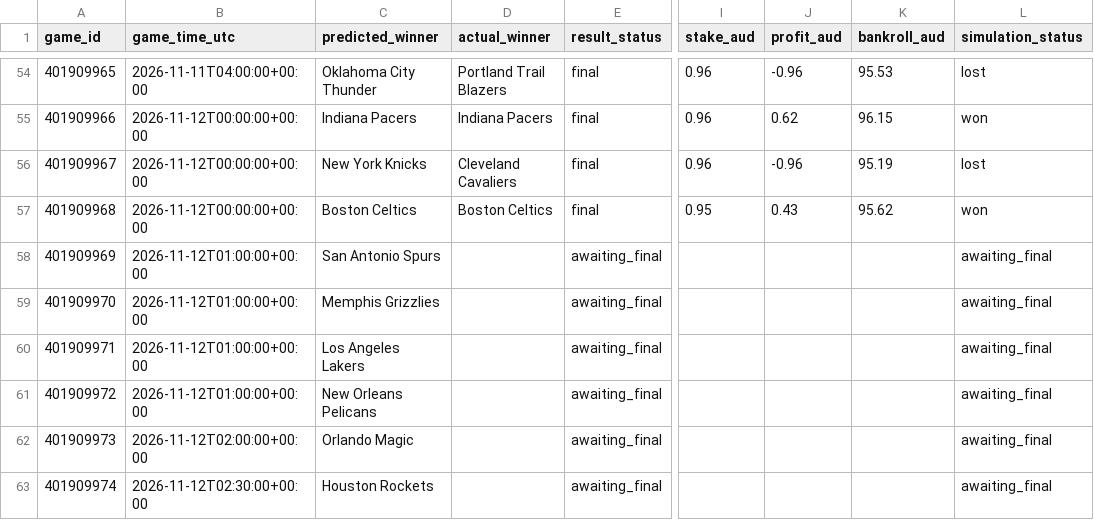
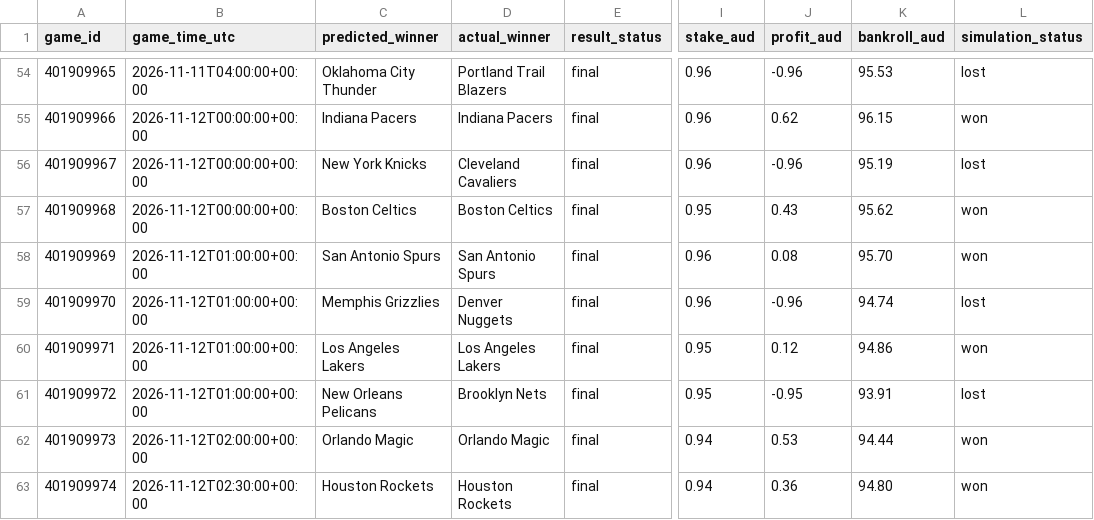
Before and after one commit to kensu-kimsu/nbamoneyprinter, a CSV file: research/prediction_results/all_picks_hypothetical.csv, drawn as a sheet; only a part is shown, gaps mark what is left out; the diff covers the shown part only; the diff names each change by its address in the sheet, - before the commit and + after, or states it on an @@ line.

```diff
--- a/research/prediction_results/all_picks_hypothetical.csv
+++ b/research/prediction_results/all_picks_hypothetical.csv
-D58 (actual_winner): (empty)
+D58 (actual_winner): San Antonio Spurs
-E58:E63 (result_status): awaiting_final
+E58:E63 (result_status): final
-I58:I59 (stake_aud): (empty)
+I58:I59 (stake_aud): 0.96
-J58 (profit_aud): (empty)
+J58 (profit_aud): 0.08
-K58 (bankroll_aud): (empty)
+K58 (bankroll_aud): 95.70
-L58 (simulation_status): awaiting_final
+L58 (simulation_status): won
-D59 (actual_winner): (empty)
+D59 (actual_winner): Denver Nuggets
-J59 (profit_aud): (empty)
+J59 (profit_aud): -0.96
-K59 (bankroll_aud): (empty)
+K59 (bankroll_aud): 94.74
-L59 (simulation_status): awaiting_final
+L59 (simulation_status): lost
-D60 (actual_winner): (empty)
+D60 (actual_winner): Los Angeles Lakers
-I60:I61 (stake_aud): (empty)
+I60:I61 (stake_aud): 0.95
-J60 (profit_aud): (empty)
+J60 (profit_aud): 0.12
-K60 (bankroll_aud): (empty)
+K60 (bankroll_aud): 94.86
-L60 (simulation_status): awaiting_final
+L60 (simulation_status): won
-D61 (actual_winner): (empty)
+D61 (actual_winner): Brooklyn Nets
-J61 (profit_aud): (empty)
+J61 (profit_aud): -0.95
-K61 (bankroll_aud): (empty)
+K61 (bankroll_aud): 93.91
-L61 (simulation_status): awaiting_final
+L61 (simulation_status): lost
-D62 (actual_winner): (empty)
+D62 (actual_winner): Orlando Magic
-I62:I63 (stake_aud): (empty)
+I62:I63 (stake_aud): 0.94
-J62 (profit_aud): (empty)
+J62 (profit_aud): 0.53
-K62 (bankroll_aud): (empty)
+K62 (bankroll_aud): 94.44
-L62:L63 (simulation_status): awaiting_final
+L62:L63 (simulation_status): won
-D63 (actual_winner): (empty)
+D63 (actual_winner): Houston Rockets
-J63 (profit_aud): (empty)
+J63 (profit_aud): 0.36
-K63 (bankroll_aud): (empty)
+K63 (bankroll_aud): 94.80
```
Also changed, not shown: 6 edited cells elsewhere in this file, research/prediction_results/all_predictions.csv, research/prediction_results/bankroll_daily_history.csv, 3 other files.
